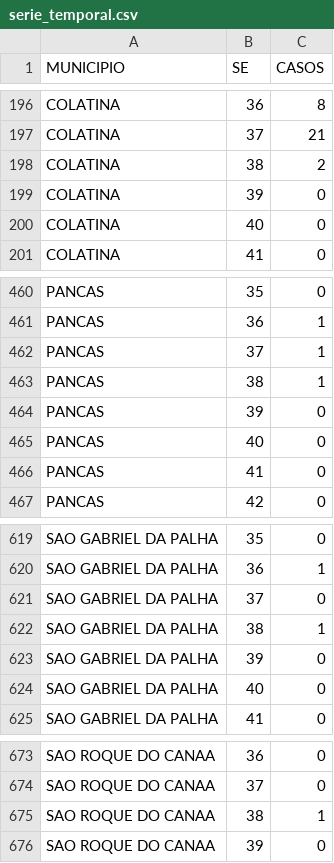
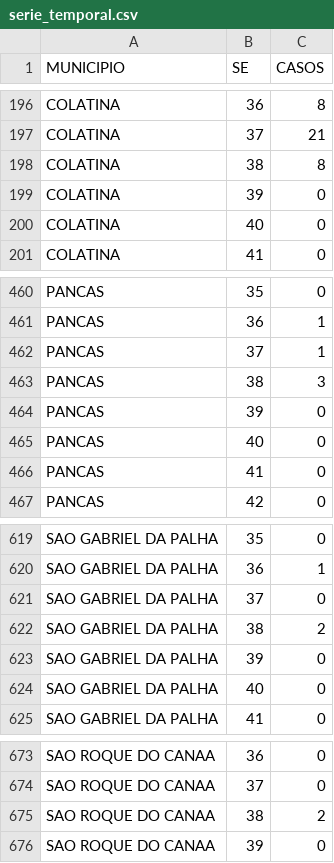
Before and after one commit to daliana-ve/diagrama-controle-dengue, a CSV file: dados/serie_temporal.csv, drawn as a sheet; only a part is shown, gaps mark what is left out; the diff covers the shown part only.

```diff
--- a/dados/serie_temporal.csv
+++ b/dados/serie_temporal.csv
@@ -197,3 +197,3 @@ COLATINA,36,8
 COLATINA,37,21
-COLATINA,38,2
+COLATINA,38,8
 COLATINA,39,0
@@ -462,3 +462,3 @@ PANCAS,36,1
 PANCAS,37,1
-PANCAS,38,1
+PANCAS,38,3
 PANCAS,39,0
@@ -621,3 +621,3 @@ SAO GABRIEL DA PALHA,36,1
 SAO GABRIEL DA PALHA,37,0
-SAO GABRIEL DA PALHA,38,1
+SAO GABRIEL DA PALHA,38,2
 SAO GABRIEL DA PALHA,39,0
@@ -674,3 +674,3 @@ SAO ROQUE DO CANAA,36,0
 SAO ROQUE DO CANAA,37,0
-SAO ROQUE DO CANAA,38,1
+SAO ROQUE DO CANAA,38,2
 SAO ROQUE DO CANAA,39,0
```
Also changed, not shown: 9 edited cells elsewhere in this file.
